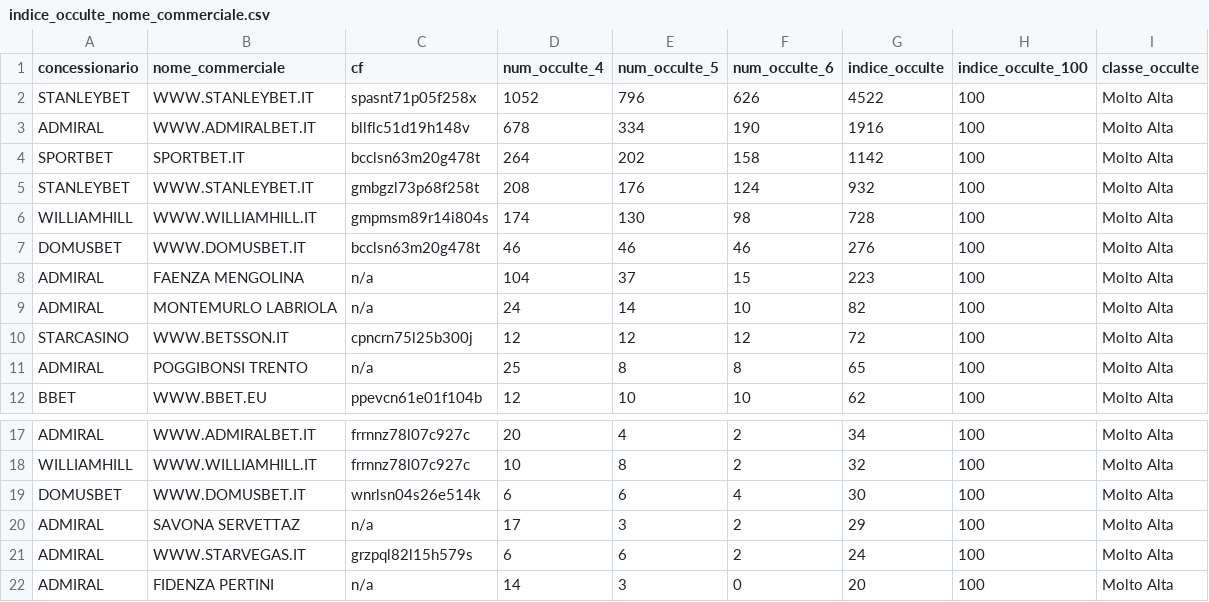
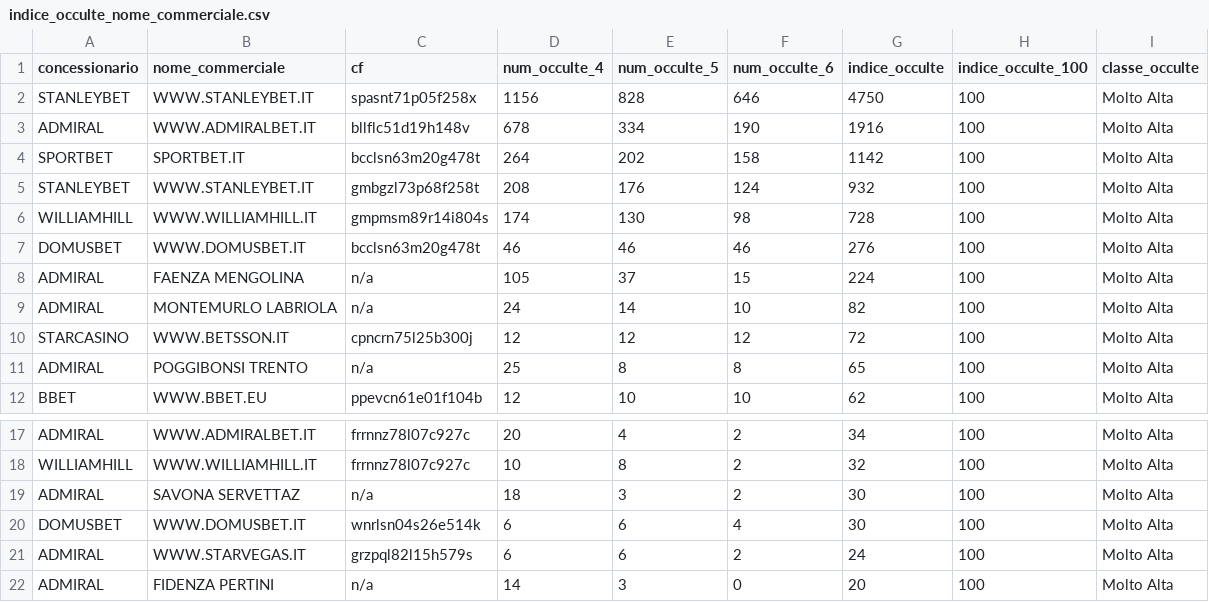
Before and after one commit to albagammamarketing-source/Dashboard-auto, a CSV file: output/indice_occulte_nome_commerciale.csv, drawn as a sheet; only a part is shown, gaps mark what is left out.

```diff
--- a/output/indice_occulte_nome_commerciale.csv
+++ b/output/indice_occulte_nome_commerciale.csv
@@ -1,3 +1,3 @@
 concessionario;nome_commerciale;cf;num_occulte_4;num_occulte_5;num_occulte_6;indice_occulte;indice_occulte_100;classe_occulte
-STANLEYBET;WWW.STANLEYBET.IT;spasnt71p05f258x;1052;796;626;4522;100;Molto Alta
+STANLEYBET;WWW.STANLEYBET.IT;spasnt71p05f258x;1156;828;646;4750;100;Molto Alta
 ADMIRAL;WWW.ADMIRALBET.IT;bllflc51d19h148v;678;334;190;1916;100;Molto Alta
@@ -7,3 +7,3 @@ WILLIAMHILL;WWW.WILLIAMHILL.IT;gmpmsm89r14i804s;174;130;98;728;100;Molto Alta
 DOMUSBET;WWW.DOMUSBET.IT;bcclsn63m20g478t;46;46;46;276;100;Molto Alta
-ADMIRAL;FAENZA MENGOLINA;n/a;104;37;15;223;100;Molto Alta
+ADMIRAL;FAENZA MENGOLINA;n/a;105;37;15;224;100;Molto Alta
 ADMIRAL;MONTEMURLO LABRIOLA;n/a;24;14;10;82;100;Molto Alta
@@ -18,4 +18,4 @@ ADMIRAL;WWW.ADMIRALBET.IT;frrnnz78l07c927c;20;4;2;34;100;Molto Alta
 WILLIAMHILL;WWW.WILLIAMHILL.IT;frrnnz78l07c927c;10;8;2;32;100;Molto Alta
+ADMIRAL;SAVONA SERVETTAZ;n/a;18;3;2;30;100;Molto Alta
 DOMUSBET;WWW.DOMUSBET.IT;wnrlsn04s26e514k;6;6;4;30;100;Molto Alta
-ADMIRAL;SAVONA SERVETTAZ;n/a;17;3;2;29;100;Molto Alta
 ADMIRAL;WWW.STARVEGAS.IT;grzpql82l15h579s;6;6;2;24;100;Molto Alta
```
Also changed, not shown: output/analisi_similarity_utenti.csv, output/indice_occulte_utenti.csv, 6 other files.
